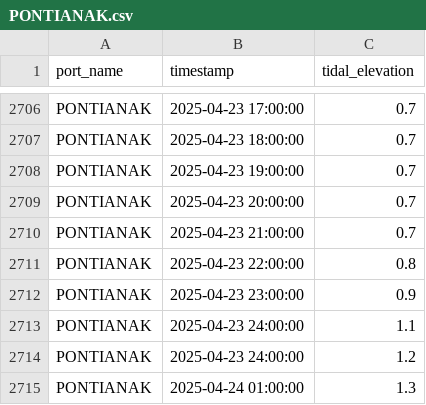
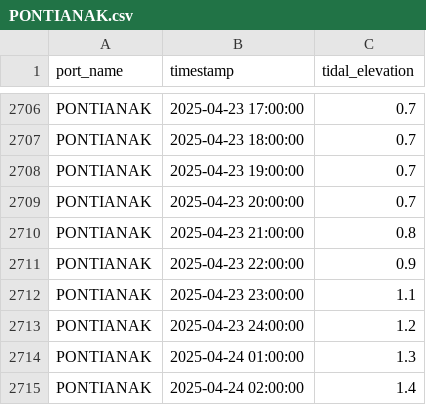
Before and after one commit to Re1jie/TA-code, a CSV file: JSSP-CAOA-SSR/Data/Tidal/PONTIANAK.csv, drawn as a sheet; only a part is shown, gaps mark what is left out; the shorter side is filled out with more unchanged rows.

```diff
--- a/JSSP-CAOA-SSR/Data/Tidal/PONTIANAK.csv
+++ b/JSSP-CAOA-SSR/Data/Tidal/PONTIANAK.csv
@@ -2709,6 +2709,5 @@ PONTIANAK,2025-04-23 19:00:00,0.7
 PONTIANAK,2025-04-23 20:00:00,0.7
-PONTIANAK,2025-04-23 21:00:00,0.7
-PONTIANAK,2025-04-23 22:00:00,0.8
-PONTIANAK,2025-04-23 23:00:00,0.9
-PONTIANAK,2025-04-23 24:00:00,1.1
+PONTIANAK,2025-04-23 21:00:00,0.8
+PONTIANAK,2025-04-23 22:00:00,0.9
+PONTIANAK,2025-04-23 23:00:00,1.1
 PONTIANAK,2025-04-23 24:00:00,1.2
```
Also changed, not shown: JSSP-CAOA-SSR/Data/Tidal/KUMAI.csv, JSSP-CAOA-SSR/Data/Tidal/LEMBAR.csv, 14 other files.
